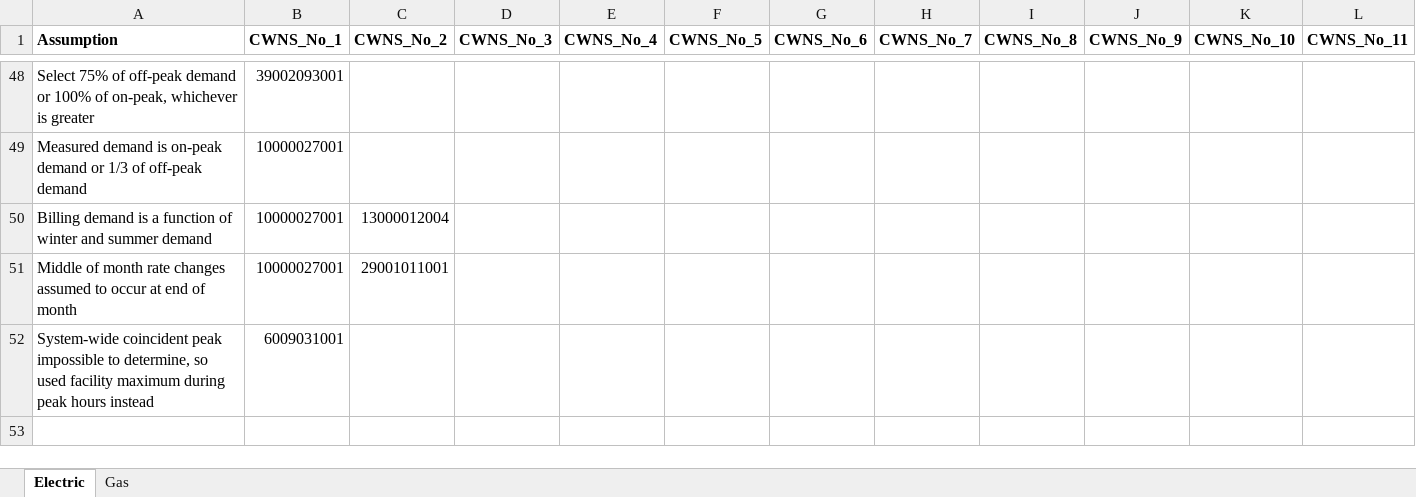
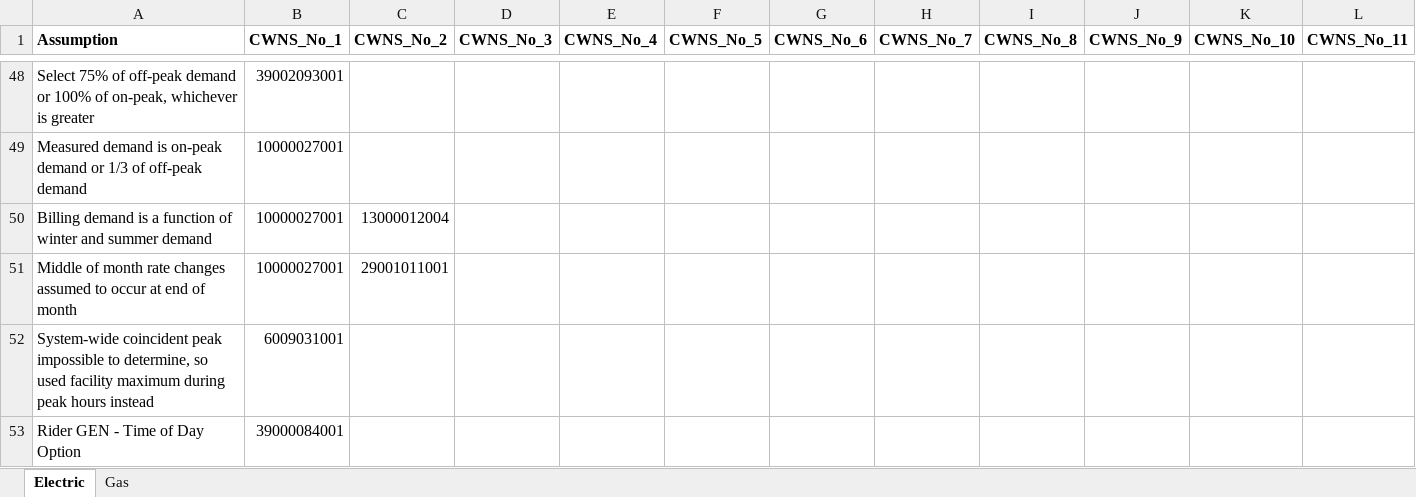
Before and after one commit to we3lab/wwtp-energy-tariffs, an Excel workbook: data/WWTP_Billing_Assumptions.xlsx, sheet Electric, drawn as a sheet; only a part is shown, gaps mark what is left out; values as stored, in another font and other column widths than the file's, no borders; rows hold the shown columns only; the diff names each change by its address in the sheet, - before the commit and + after, or states it on an @@ line.

```diff
--- a/data/WWTP_Billing_Assumptions.xlsx (sheet Electric)
+++ b/data/WWTP_Billing_Assumptions.xlsx (sheet Electric)
+row 53: Rider GEN - Time of Day Option | 39000084001
```
Also changed, not shown: data/WWTP_Billing.xlsx.
